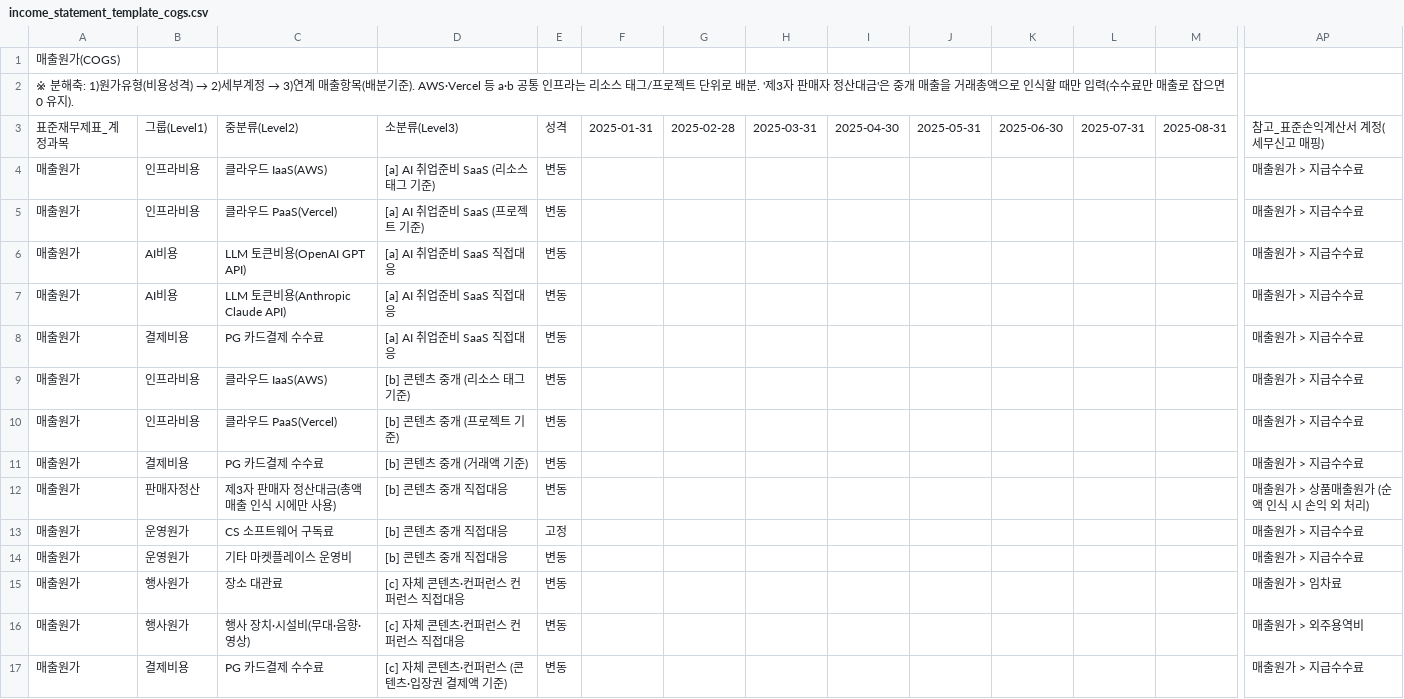
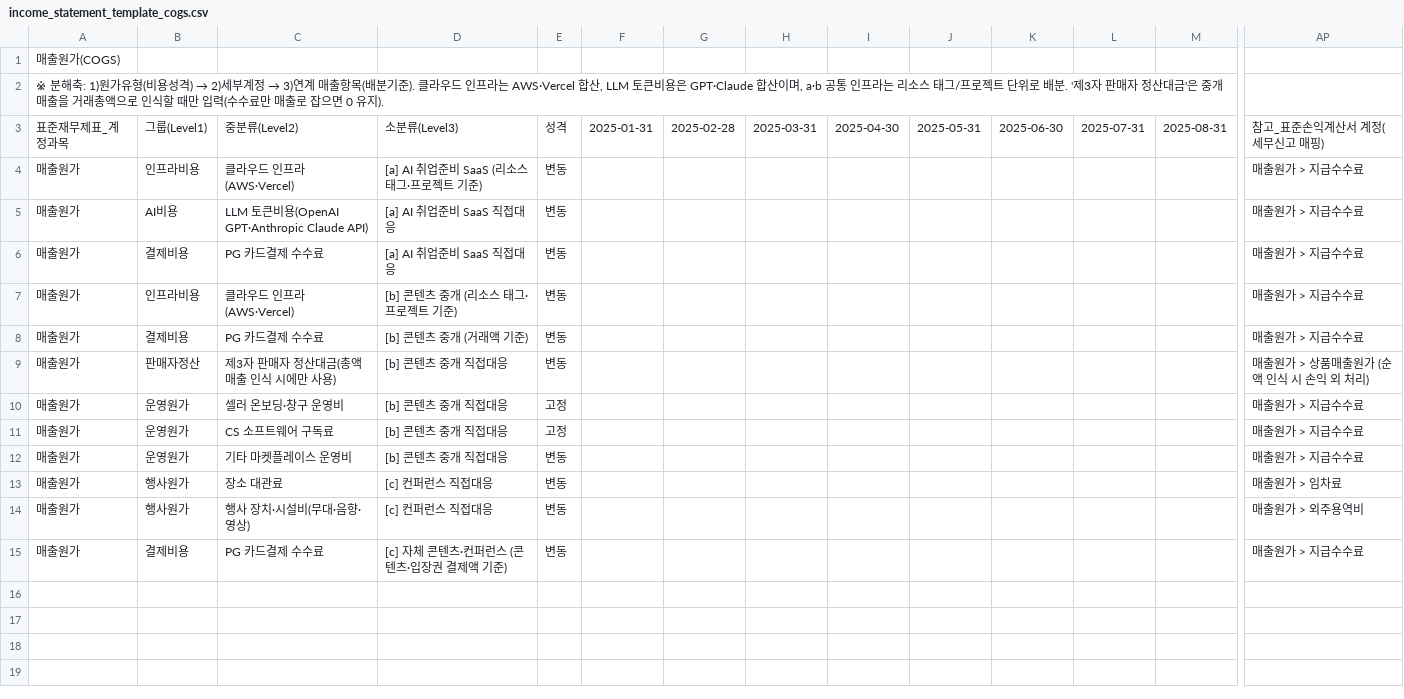
Before and after one commit to careermizing/careermizing, a CSV file: finance/income_statement_template_cogs.csv, drawn as a sheet; only a part is shown, gaps mark what is left out; removed rows and columns are numbered as before the commit, all else as after; rows hold the shown columns only; the diff names each change by its address in the sheet, - before the commit and + after, or states it on an @@ line.

```diff
--- a/finance/income_statement_template_cogs.csv
+++ b/finance/income_statement_template_cogs.csv
-A2: …분기준). AWS·Vercel 등 a·b 공통…
+A2: …분기준). 클라우드 인프라는 AWS·Vercel 합산, LLM 토큰비용은 GPT·Claude 합산이며, a·b 공통…
-row 4: 매출원가 | 인프라비용 | 클라우드 IaaS(AWS) | [a] AI 취업준비 SaaS (리소스 태그 기준) | 변동 |  |  |  |  |  |  |  |  | 매출원가 > 지급수수료
-C4: 클라우드 PaaS(Vercel)
+C4: 클라우드 인프라(AWS·Vercel)
-D4: [a] AI 취업준비 SaaS (프로젝트 기준)
+D4: [a] AI 취업준비 SaaS (리소스 태그·프로젝트 기준)
-row 6: 매출원가 | AI비용 | LLM 토큰비용(OpenAI GPT API) | [a] AI 취업준비 SaaS 직접대응 | 변동 |  |  |  |  |  |  |  |  | 매출원가 > 지급수수료
-C5: LLM 토큰비용(Anthropic Claude API)
+C5: LLM 토큰비용(OpenAI GPT·Anthropic Claude API)
-row 9: 매출원가 | 인프라비용 | 클라우드 IaaS(AWS) | [b] 콘텐츠 중개 (리소스 태그 기준) | 변동 |  |  |  |  |  |  |  |  | 매출원가 > 지급수수료
-C7: 클라우드 PaaS(Vercel)
+C7: 클라우드 인프라(AWS·Vercel)
-D7: [b] 콘텐츠 중개 (프로젝트 기준)
+D7: [b] 콘텐츠 중개 (리소스 태그·프로젝트 기준)
+row 10: 매출원가 | 운영원가 | 셀러 온보딩·창구 운영비 | [b] 콘텐츠 중개 직접대응 | 고정 |  |  |  |  |  |  |  |  | 매출원가 > 지급수수료
-D13:D14: [c] 자체 콘텐츠·컨퍼런스 컨퍼런스 직접대응
+D13:D14: [c] 컨퍼런스 직접대응
```
Also changed, not shown: finance/income_statement_template_all.csv, finance/income_statement_template_revenue.csv.
